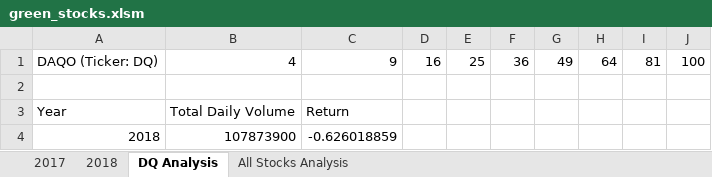
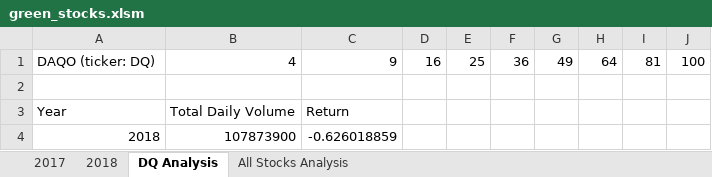
Before and after one commit to tiffanymykah/stocks-analysis-, an Excel workbook: green_stocks.xlsm, sheet DQ Analysis, drawn as a sheet; values as stored, in another font and other column widths than the file's, no borders; the diff names each change by its address in the sheet, - before the commit and + after, or states it on an @@ line.

```diff
--- a/green_stocks.xlsm (sheet DQ Analysis)
+++ b/green_stocks.xlsm (sheet DQ Analysis)
-A1: DAQO (Ticker: DQ)
+A1: DAQO (ticker: DQ)
```
Also changed, not shown: sheet All Stocks Analysis.
